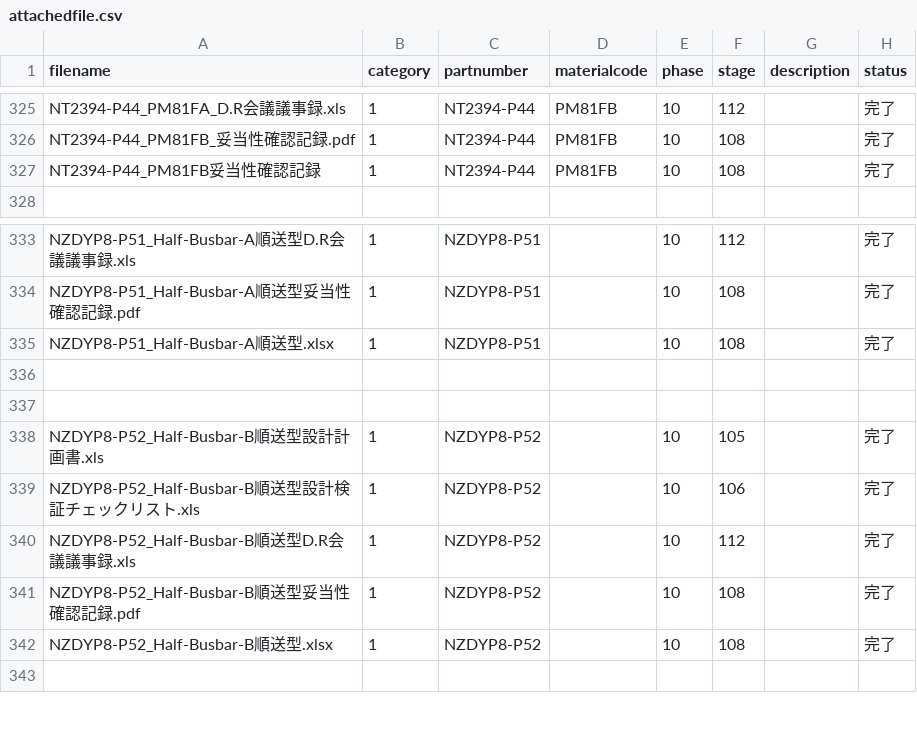
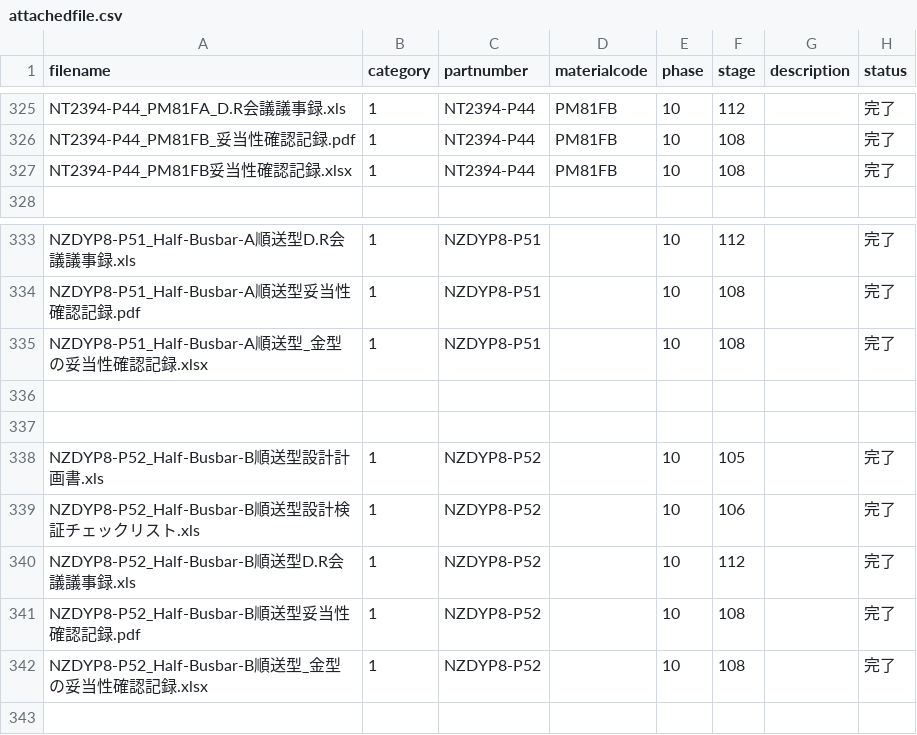
Before and after one commit to Yasu2019/production_20250101, a CSV file: db/record/attachedfile.csv, drawn as a sheet; only a part is shown, gaps mark what is left out; the diff names each change by its address in the sheet, - before the commit and + after, or states it on an @@ line.

```diff
--- a/db/record/attachedfile.csv
+++ b/db/record/attachedfile.csv
-A327 (filename): NT2394-P44_PM81FB妥当性確認記録
+A327 (filename): NT2394-P44_PM81FB妥当性確認記録.xlsx
-A335 (filename): NZDYP8-P51_Half-Busbar-A順送型.xlsx
+A335 (filename): NZDYP8-P51_Half-Busbar-A順送型_金型の妥当性確認記録.xlsx
-A342 (filename): NZDYP8-P52_Half-Busbar-B順送型.xlsx
+A342 (filename): NZDYP8-P52_Half-Busbar-B順送型_金型の妥当性確認記録.xlsx
```
Also changed, not shown: db/record/login.csv, 1 other file.
